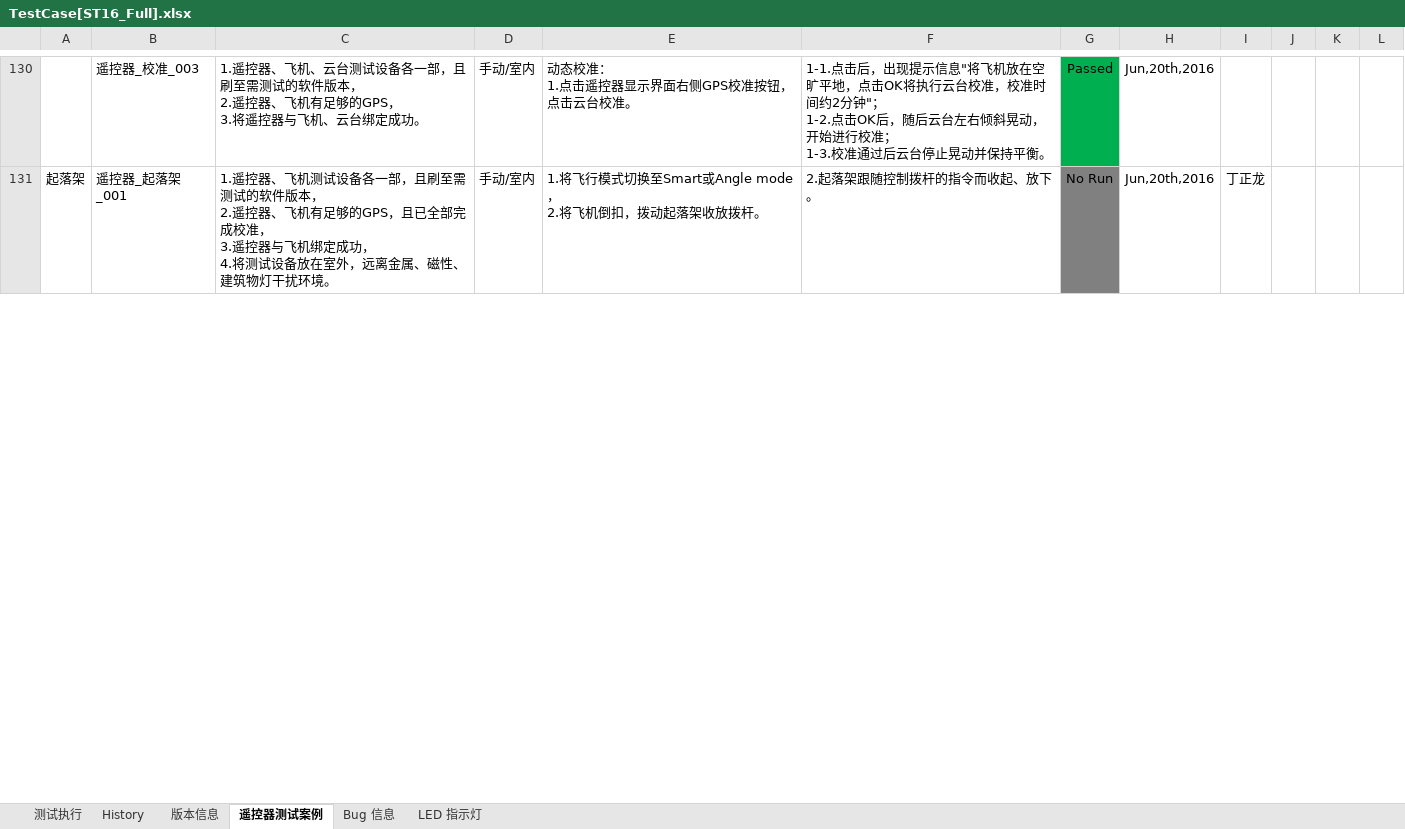
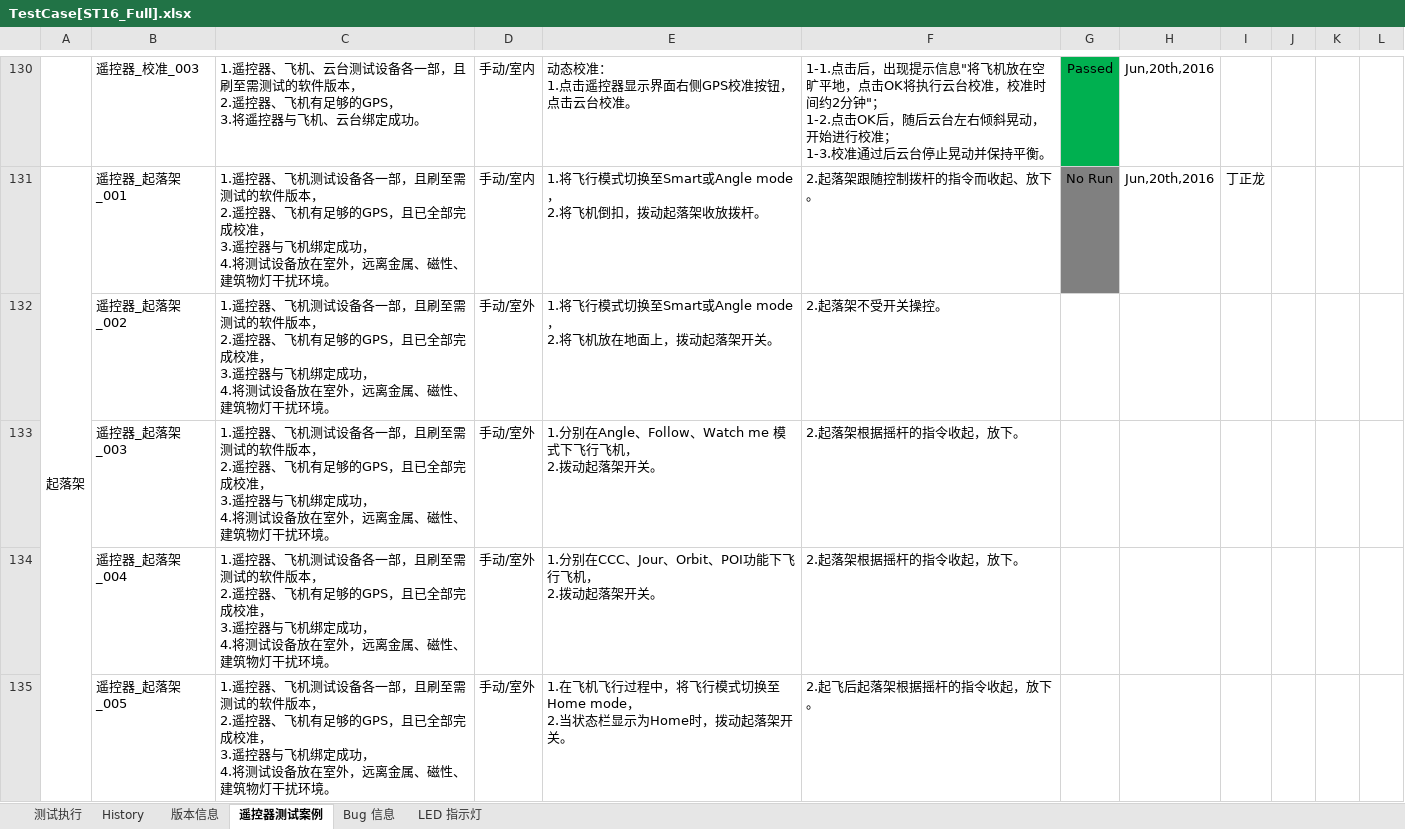
Before and after one commit to zallerting0613/YuneecDev, an Excel workbook: 1.TestCase[SW]/TestCase[ST16_Full].xlsx, sheet 遥控器测试案例, drawn as a sheet; only a part is shown, gaps mark what is left out; values as stored, in another font and other column widths than the file's, no borders; ↵ is a line break in a cell; the diff covers the shown part only; the diff names each change by its address in the sheet, - before the commit and + after, or states it on an @@ line.

```diff
--- a/1.TestCase[SW]/TestCase[ST16_Full].xlsx (sheet 遥控器测试案例)
+++ b/1.TestCase[SW]/TestCase[ST16_Full].xlsx (sheet 遥控器测试案例)
+A131:A137 merged
@@ row 132 unhidden:  | 遥控器_起落架_002 | 1.遥控器、飞机测试设备各一部，且刷至需测试的软件版本， ↵ 2.遥控器、飞机有足够的GPS，且已全部完成校准， ↵ 3.遥控器与飞机绑定成功， ↵ 4.将测试设备放在室外，远离金属、磁性、建筑物灯干扰环境。 | 手动/室外 | 1.将飞行模式切换至Smart或Angle mode， ↵ 2.将飞机放在地面上，拨动起落架开关。 | 2.起落架不受开关操控。 @@
@@ row 133 unhidden:  | 遥控器_起落架_003 | 1.遥控器、飞机测试设备各一部，且刷至需测试的软件版本， ↵ 2.遥控器、飞机有足够的GPS，且已全部完成校准， ↵ 3.遥控器与飞机绑定成功， ↵ 4.将测试设备放在室外，远离金属、磁性、建筑物灯干扰环境。 | 手动/室外 | 1.分别在Angle、Follow、Watch me 模式下飞行飞机， ↵ 2.拨动起落架开关。 | 2.起落架根据摇杆的指令收起，放下。 @@
@@ row 134 unhidden:  | 遥控器_起落架_004 | 1.遥控器、飞机测试设备各一部，且刷至需测试的软件版本， ↵ 2.遥控器、飞机有足够的GPS，且已全部完成校准， ↵ 3.遥控器与飞机绑定成功， ↵ 4.将测试设备放在室外，远离金属、磁性、建筑物灯干扰环境。 | 手动/室外 | 1.分别在CCC、Jour、Orbit、POI功能下飞行飞机， ↵ 2.拨动起落架开关。 | 2.起落架根据摇杆的指令收起，放下。 @@
@@ row 135 unhidden:  | 遥控器_起落架_005 | 1.遥控器、飞机测试设备各一部，且刷至需测试的软件版本， ↵ 2.遥控器、飞机有足够的GPS，且已全部完成校准， ↵ 3.遥控器与飞机绑定成功， ↵ 4.将测试设备放在室外，远离金属、磁性、建筑物灯干扰环境。 | 手动/室外 | 1.在飞机飞行过程中，将飞行模式切换至Home mode， ↵ 2.当状态栏显示为Home时，拨动起落架开关。 | 2.起飞后起落架根据摇杆的指令收起，放下。 @@
```
Also changed, not shown: 50 added rows, 35 hidden or unhidden rows, 16 edited cells, cell formats and merged cells elsewhere in this sheet, hidden cells.
